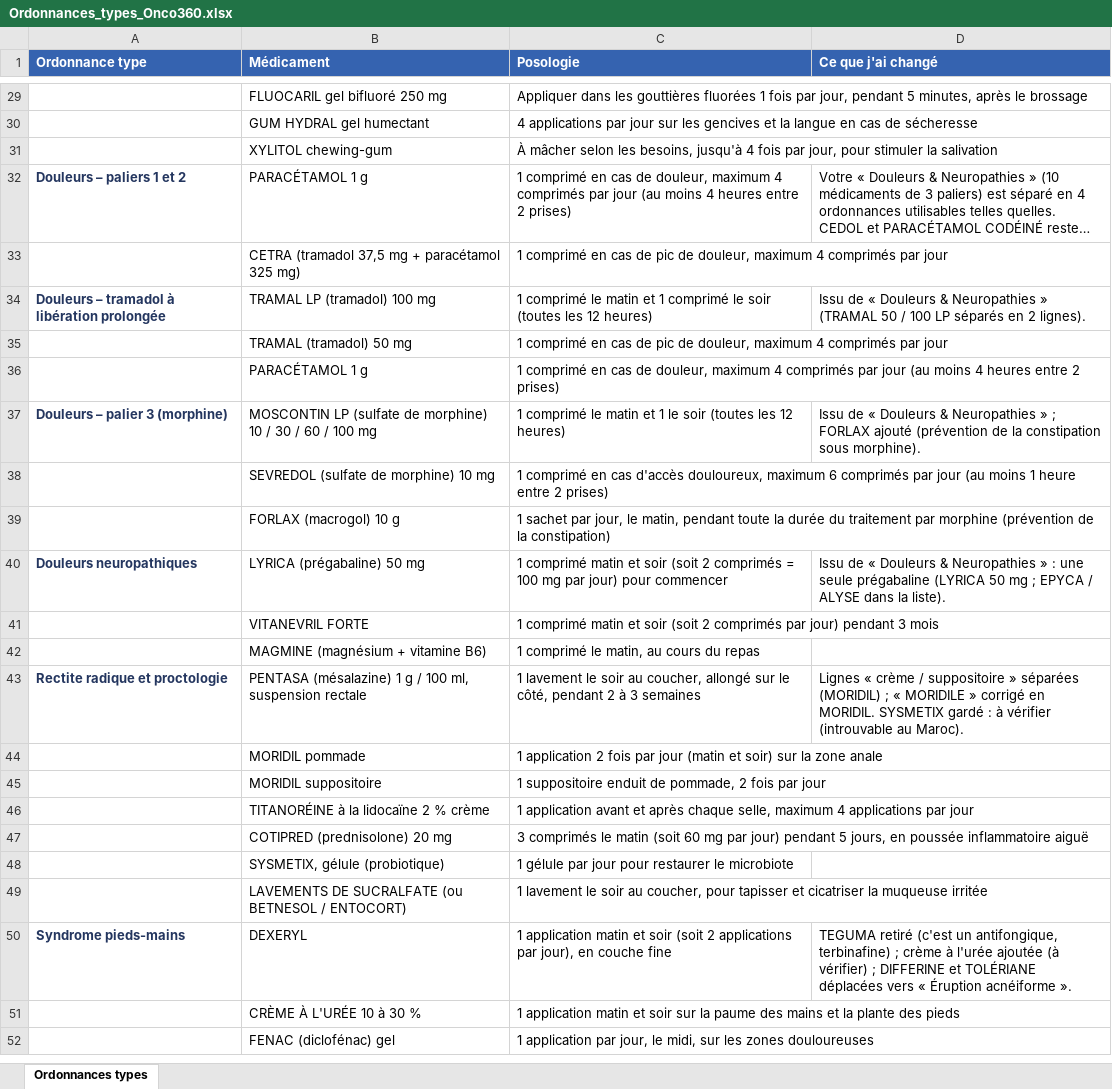
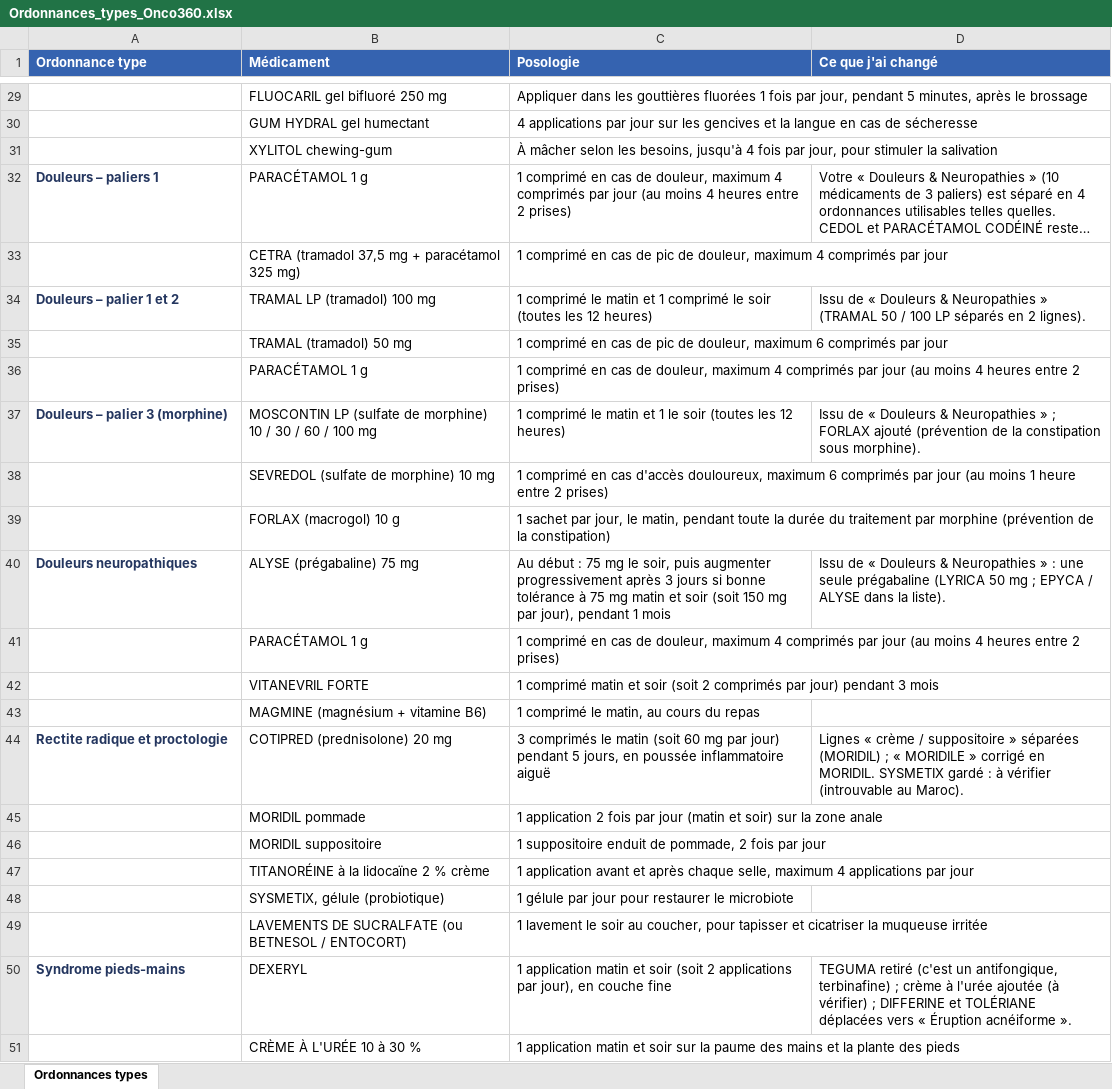
Before and after one commit to ritabentahila-alt/onco360, an Excel workbook: listes/Ordonnances_types_Onco360.xlsx, sheet Ordonnances types, drawn as a sheet; only a part is shown, gaps mark what is left out; the shorter side is filled out with more unchanged rows; long unchanged cells end in …; values as stored, in another font and other column widths than the file's, no borders; removed rows and columns are numbered as before the commit, all else as after; the diff covers the shown part only; the diff names each change by its address in the sheet, - before the commit and + after, or states it on an @@ line.

```diff
--- a/listes/Ordonnances_types_Onco360.xlsx (sheet Ordonnances types)
+++ b/listes/Ordonnances_types_Onco360.xlsx (sheet Ordonnances types)
-A32 (Ordonnance type): Douleurs – paliers 1 et 2
+A32 (Ordonnance type): Douleurs – paliers 1
-A34 (Ordonnance type): Douleurs – tramadol à libération prolongée
+A34 (Ordonnance type): Douleurs – palier 1 et 2
-C35 (Posologie): …douleur, maximum 4 comprimés par…
+C35 (Posologie): …douleur, maximum 6 comprimés par…
-B40 (Médicament): LYRICA (prégabaline) 50 mg
+B40 (Médicament): ALYSE (prégabaline) 75 mg
-C40 (Posologie): 1 comprimé matin et soir (soit 2 comprimés = 100 mg par jour) pour commencer
+C40 (Posologie): Au début : 75 mg le soir, puis augmenter progressivement après 3 jours si bonne tolérance à 75 mg matin et soir (soit 150 mg par jour), pendant 1 mois
+row 41:  | PARACÉTAMOL 1 g | 1 comprimé en cas de douleur, maximum 4 comprimés par jour (au moins 4 heures entre 2 prises)
-B44 (Médicament): PENTASA (mésalazine) 1 g / 100 ml, suspension rectale
+B44 (Médicament): COTIPRED (prednisolone) 20 mg
-C44 (Posologie): 1 lavement le soir au coucher, allongé sur le côté, pendant 2 à 3 semaines
+C44 (Posologie): 3 comprimés le matin (soit 60 mg par jour) pendant 5 jours, en poussée inflammatoire aiguë
-row 47:  | COTIPRED (prednisolone) 20 mg | 3 comprimés le matin (soit 60 mg par jour) pendant 5 jours, en poussée inflammatoire aiguë
```
Also changed, not shown: 4 added rows and 8 removed rows elsewhere in this sheet, 5 other files.
